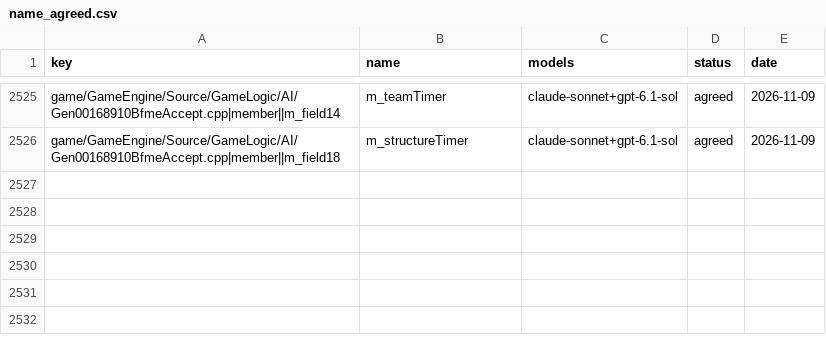
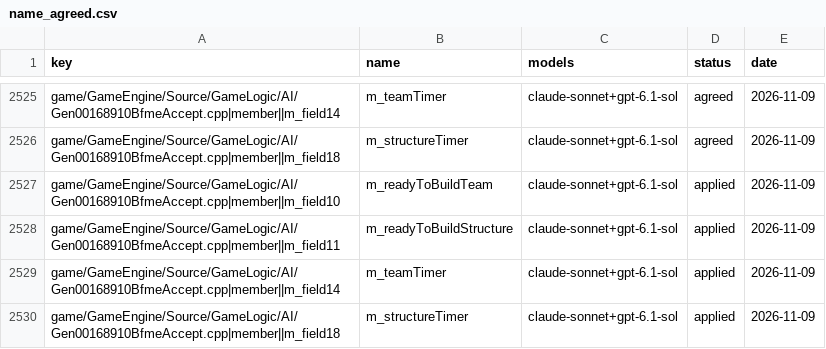
Before and after one commit to Open-BFME/Open-BFME-1, a CSV file: targets/game/reverse/name_agreed.csv, drawn as a sheet; only a part is shown, gaps mark what is left out.

Commit message:
name_lane: land 4 agreed name(s) in Gen00168910BfmeAccept.cpp

```diff
--- a/targets/game/reverse/name_agreed.csv
+++ b/targets/game/reverse/name_agreed.csv
@@ -2526 +2526,5 @@ game/GameEngine/Source/GameLogic/AI/Gen00168910BfmeAccept.cpp|member||m_field14,
 game/GameEngine/Source/GameLogic/AI/Gen00168910BfmeAccept.cpp|member||m_field18,m_structureTimer,claude-sonnet+gpt-6.1-sol,agreed,2026-11-09
+game/GameEngine/Source/GameLogic/AI/Gen00168910BfmeAccept.cpp|member||m_field10,m_readyToBuildTeam,claude-sonnet+gpt-6.1-sol,applied,2026-11-09
+game/GameEngine/Source/GameLogic/AI/Gen00168910BfmeAccept.cpp|member||m_field11,m_readyToBuildStructure,claude-sonnet+gpt-6.1-sol,applied,2026-11-09
+game/GameEngine/Source/GameLogic/AI/Gen00168910BfmeAccept.cpp|member||m_field14,m_teamTimer,claude-sonnet+gpt-6.1-sol,applied,2026-11-09
+game/GameEngine/Source/GameLogic/AI/Gen00168910BfmeAccept.cpp|member||m_field18,m_structureTimer,claude-sonnet+gpt-6.1-sol,applied,2026-11-09
```
Also changed, not shown: 1 other file.
